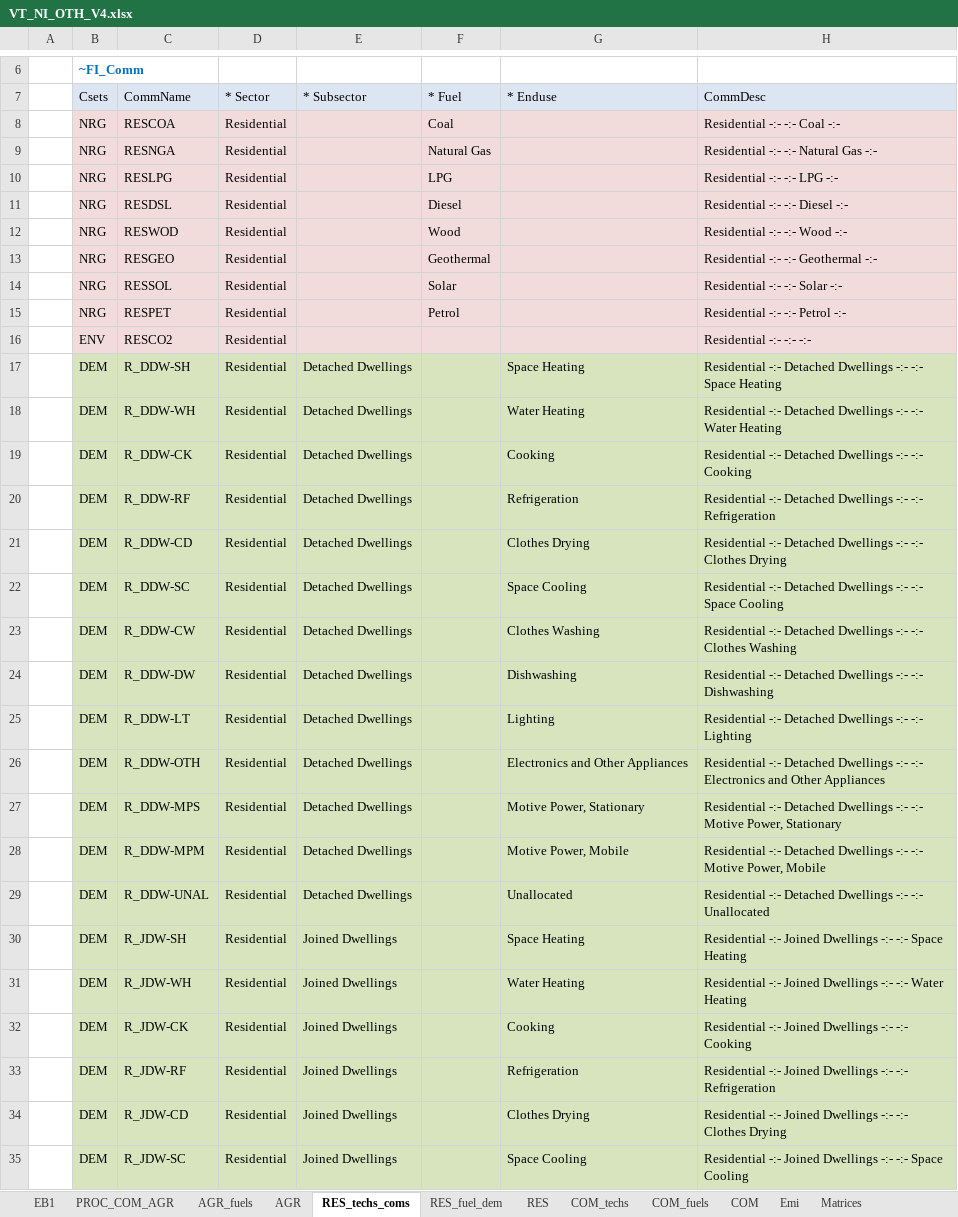
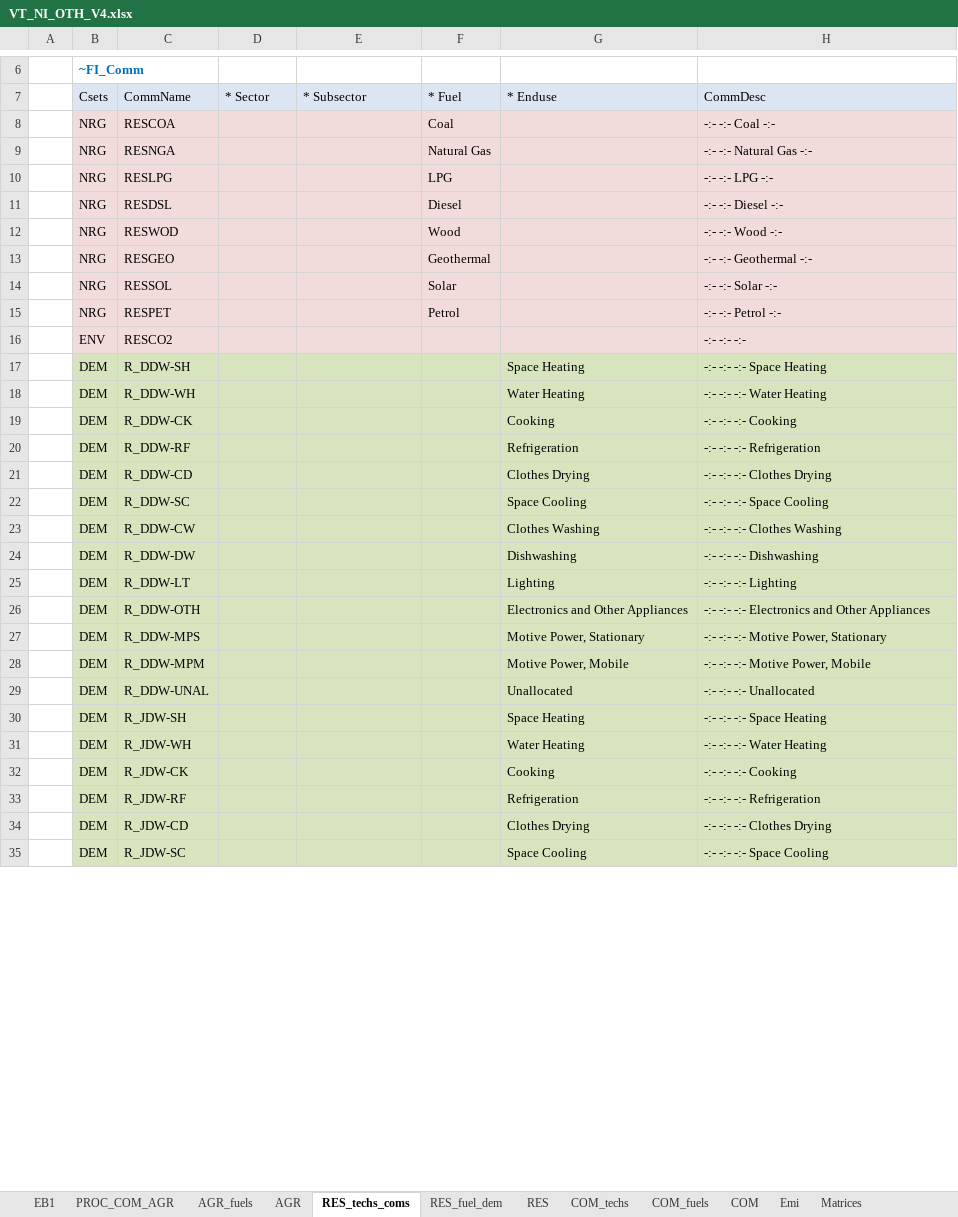
Before and after one commit to EECA-NZ/TIMES-NZ-Model-Files, an Excel workbook: TIMES-NZ/VT_NI_OTH_V4.xlsx, sheet RES_techs_coms, drawn as a sheet; only a part is shown, gaps mark what is left out; values as stored, in another font and other column widths than the file's, no borders; the diff covers the shown part only; the diff names each change by its address in the sheet, - before the commit and + after, or states it on an @@ line.

```diff
--- a/TIMES-NZ/VT_NI_OTH_V4.xlsx (sheet RES_techs_coms)
+++ b/TIMES-NZ/VT_NI_OTH_V4.xlsx (sheet RES_techs_coms)
-D8:D35: Residential
+D8:D35: (empty)
-H8: Residential -:- -:- Coal -:-
+H8: -:- -:- Coal -:-
-H9: Residential -:- -:- Natural Gas -:-
+H9: -:- -:- Natural Gas -:-
-H10: Residential -:- -:- LPG -:-
+H10: -:- -:- LPG -:-
-H11: Residential -:- -:- Diesel -:-
+H11: -:- -:- Diesel -:-
-H12: Residential -:- -:- Wood -:-
+H12: -:- -:- Wood -:-
-H13: Residential -:- -:- Geothermal -:-
+H13: -:- -:- Geothermal -:-
-H14: Residential -:- -:- Solar -:-
+H14: -:- -:- Solar -:-
-H15: Residential -:- -:- Petrol -:-
+H15: -:- -:- Petrol -:-
-H16: Residential -:- -:- -:-
+H16: -:- -:- -:-
-E17:E29: Detached Dwellings
+E17:E29: (empty)
-H17: Residential -:- Detached Dwellings -:- -:- Space Heating
+H17: -:- -:- -:- Space Heating
-H18: Residential -:- Detached Dwellings -:- -:- Water Heating
+H18: -:- -:- -:- Water Heating
-H19: Residential -:- Detached Dwellings -:- -:- Cooking
+H19: -:- -:- -:- Cooking
-H20: Residential -:- Detached Dwellings -:- -:- Refrigeration
+H20: -:- -:- -:- Refrigeration
-H21: Residential -:- Detached Dwellings -:- -:- Clothes Drying
+H21: -:- -:- -:- Clothes Drying
-H22: Residential -:- Detached Dwellings -:- -:- Space Cooling
+H22: -:- -:- -:- Space Cooling
-H23: Residential -:- Detached Dwellings -:- -:- Clothes Washing
+H23: -:- -:- -:- Clothes Washing
-H24: Residential -:- Detached Dwellings -:- -:- Dishwashing
+H24: -:- -:- -:- Dishwashing
-H25: Residential -:- Detached Dwellings -:- -:- Lighting
+H25: -:- -:- -:- Lighting
-H26: Residential -:- Detached Dwellings -:- -:-…
+H26: -:- -:- -:-…
-H27: Residential -:- Detached Dwellings -:- -:-…
+H27: -:- -:- -:-…
-H28: Residential -:- Detached Dwellings -:- -:-…
+H28: -:- -:- -:-…
-H29: Residential -:- Detached Dwellings -:- -:- Unallocated
+H29: -:- -:- -:- Unallocated
-E30:E35: Joined Dwellings
+E30:E35: (empty)
-H30: Residential -:- Joined Dwellings -:- -:- Space Heating
+H30: -:- -:- -:- Space Heating
-H31: Residential -:- Joined Dwellings -:- -:- Water Heating
+H31: -:- -:- -:- Water Heating
-H32: Residential -:- Joined Dwellings -:- -:- Cooking
+H32: -:- -:- -:- Cooking
-H33: Residential -:- Joined Dwellings -:- -:- Refrigeration
+H33: -:- -:- -:- Refrigeration
-H34: Residential -:- Joined Dwellings -:- -:- Clothes Drying
+H34: -:- -:- -:- Clothes Drying
-H35: Residential -:- Joined Dwellings -:- -:- Space Cooling
+H35: -:- -:- -:- Space Cooling
```
Also changed, not shown: 21 edited cells elsewhere in this sheet, sheet COM_techs, sheet PROC_COM_AGR, sheet AGR_fuels, TIMES-NZ/SubRES_TMPL/SubRES_NewTechs_Industry.xlsx, TIMES-NZ/VT_NI_IND_V2.xlsx, 17 other files.
